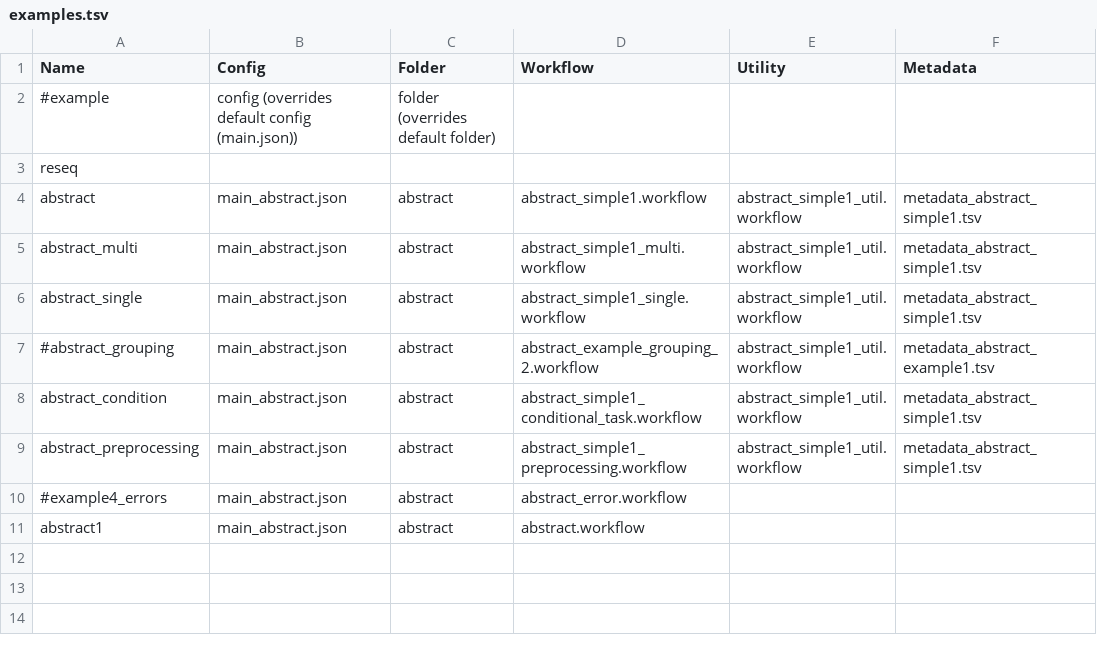
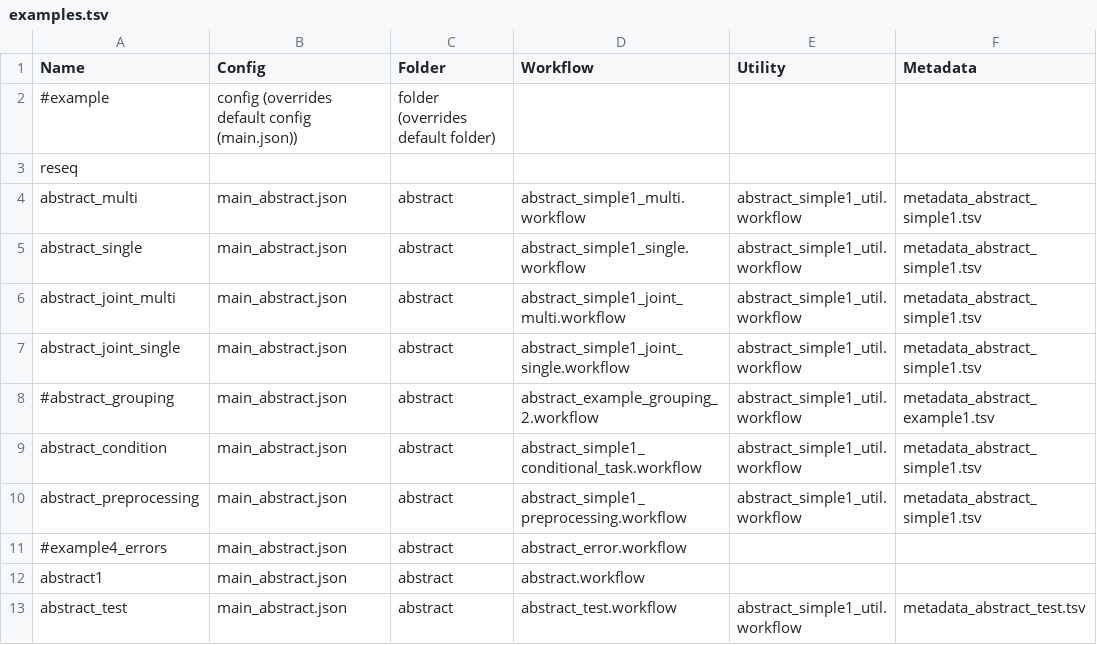
Before and after one commit to thiema/StruP, a TSV file: easyflow/src/easyflow/custom/examples/examples.tsv, drawn as a sheet; removed rows and columns are numbered as before the commit, all else as after; the diff names each change by its address in the sheet, - before the commit and + after, or states it on an @@ line.

Commit message:
example workflow added

```diff
--- a/easyflow/src/easyflow/custom/examples/examples.tsv
+++ b/easyflow/src/easyflow/custom/examples/examples.tsv
-row 4: abstract | main_abstract.json | abstract | abstract_simple1.workflow | abstract_simple1_util.workflow | metadata_abstract_simple1.tsv
+row 6: abstract_joint_multi | main_abstract.json | abstract | abstract_simple1_joint_multi.workflow | abstract_simple1_util.workflow | metadata_abstract_simple1.tsv
+row 7: abstract_joint_single | main_abstract.json | abstract | abstract_simple1_joint_single.workflow | abstract_simple1_util.workflow | metadata_abstract_simple1.tsv
+row 13: abstract_test | main_abstract.json | abstract | abstract_test.workflow | abstract_simple1_util.workflow | metadata_abstract_test.tsv
```
Also changed, not shown: 23 other files.
